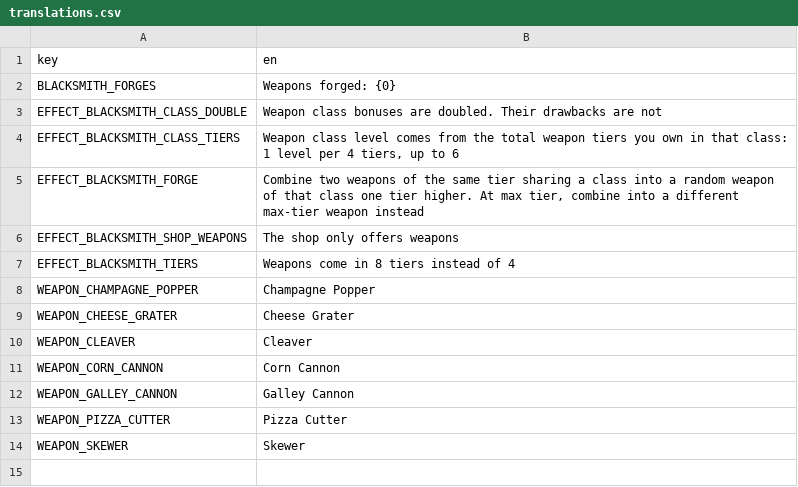
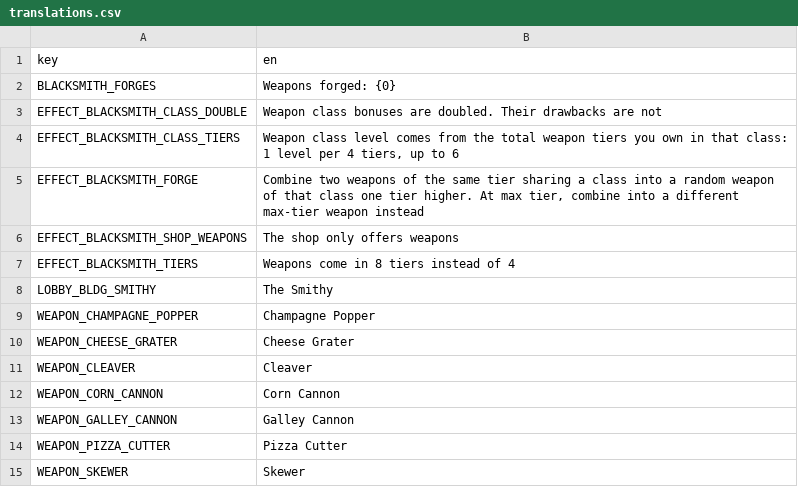
Before and after one commit to nicolassut/brotato-mods, a CSV file: workshop/nicolassut-GourmetForge/translations.csv, drawn as a sheet; the diff names each change by its address in the sheet, - before the commit and + after, or states it on an @@ line.

```diff
--- a/workshop/nicolassut-GourmetForge/translations.csv
+++ b/workshop/nicolassut-GourmetForge/translations.csv
+row 8: LOBBY_BLDG_SMITHY | The Smithy
```
Also changed, not shown: game-src/items/custom/custom_translations.csv, workshop/nicolassut-GourmetCore/translations.csv, 13 other files.
